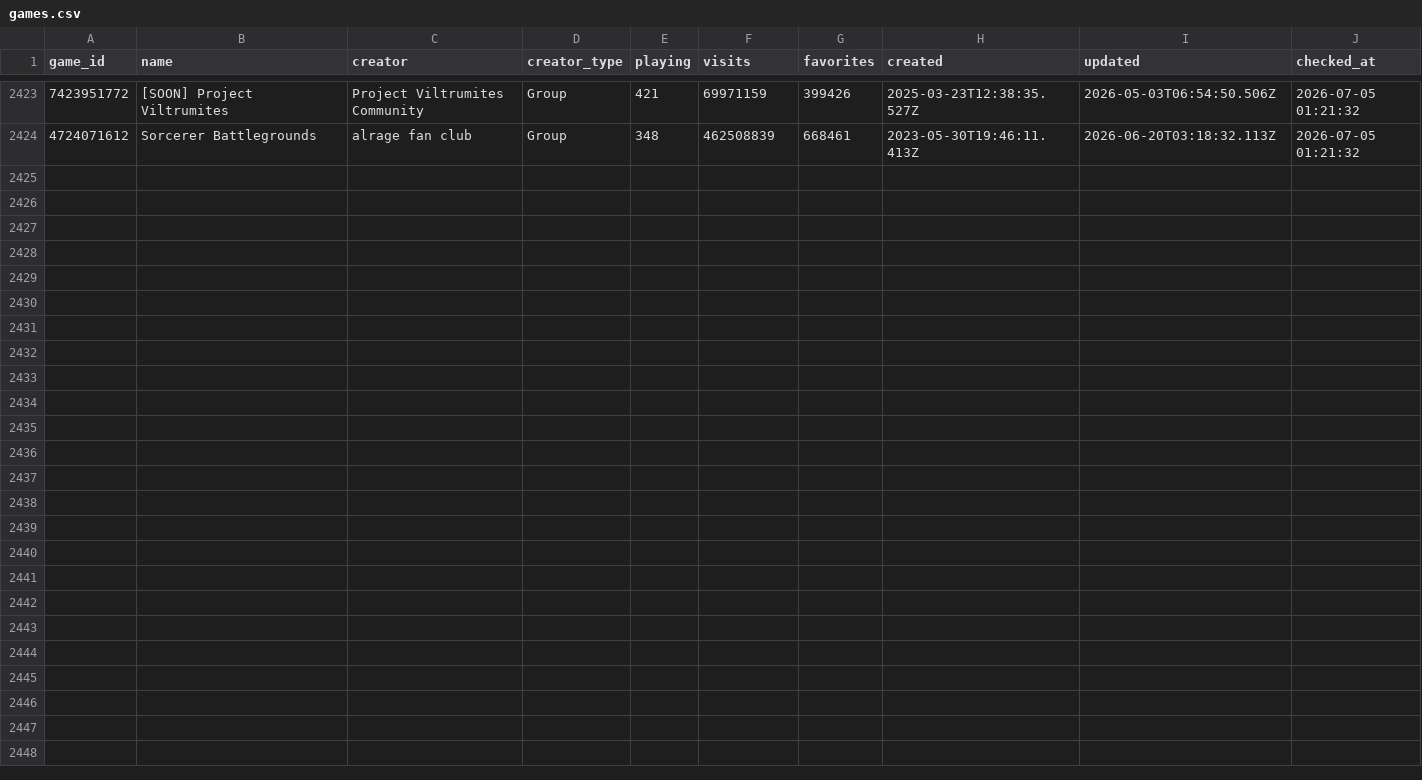
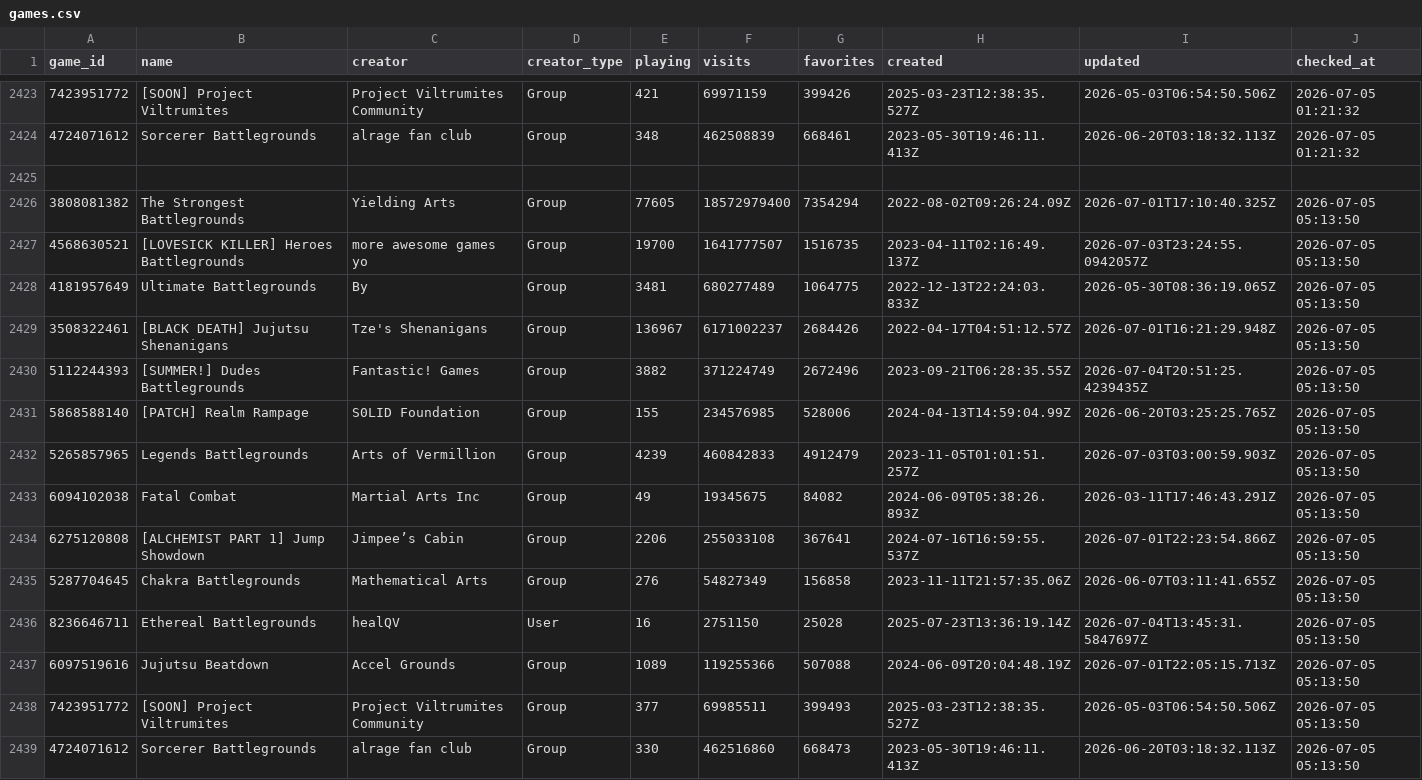
Before and after one commit to vexuwe/rblxanalyzer, a CSV file: games.csv, drawn as a sheet; only a part is shown, gaps mark what is left out.

```diff
--- a/games.csv
+++ b/games.csv
@@ -2424 +2424,16 @@ game_id,name,creator,creator_type,playing,visits,favorites,created,updated,check
 4724071612,Sorcerer Battlegrounds,alrage fan club,Group,348,462508839,668461,2023-05-30T19:46:11.413Z,2026-06-20T03:18:32.113Z,2026-07-05 01:21:32
+
+3808081382,The Strongest Battlegrounds,Yielding Arts,Group,77605,18572979400,7354294,2022-08-02T09:26:24.09Z,2026-07-01T17:10:40.325Z,2026-07-05 05:13:50
+4568630521,[LOVESICK KILLER] Heroes Battlegrounds,more awesome games yo,Group,19700,1641777507,1516735,2023-04-11T02:16:49.137Z,2026-07-03T23:24:55.0942057Z,2026-07-05 05:13:50
+4181957649,Ultimate Battlegrounds,By,Group,3481,680277489,1064775,2022-12-13T22:24:03.833Z,2026-05-30T08:36:19.065Z,2026-07-05 05:13:50
+3508322461,[BLACK DEATH] Jujutsu Shenanigans,Tze's Shenanigans,Group,136967,6171002237,2684426,2022-04-17T04:51:12.57Z,2026-07-01T16:21:29.948Z,2026-07-05 05:13:50
+5112244393,[SUMMER!] Dudes Battlegrounds,Fantastic! Games,Group,3882,371224749,2672496,2023-09-21T06:28:35.55Z,2026-07-04T20:51:25.4239435Z,2026-07-05 05:13:50
+5868588140,[PATCH] Realm Rampage,S0LID Foundation,Group,155,234576985,528006,2024-04-13T14:59:04.99Z,2026-06-20T03:25:25.765Z,2026-07-05 05:13:50
+5265857965,Legends Battlegrounds,Arts of Vermillion,Group,4239,460842833,4912479,2023-11-05T01:01:51.257Z,2026-07-03T03:00:59.903Z,2026-07-05 05:13:50
+6094102038,Fatal Combat,Martial Arts Inc,Group,49,19345675,84082,2024-06-09T05:38:26.893Z,2026-03-11T17:46:43.291Z,2026-07-05 05:13:50
+6275120808,[ALCHEMIST PART 1] Jump Showdown,Jimpee’s Cabin,Group,2206,255033108,367641,2024-07-16T16:59:55.537Z,2026-07-01T22:23:54.866Z,2026-07-05 05:13:50
+5287704645,Chakra Battlegrounds,Mathematical Arts,Group,276,54827349,156858,2023-11-11T21:57:35.06Z,2026-06-07T03:11:41.655Z,2026-07-05 05:13:50
+8236646711,Ethereal Battlegrounds,healQV,User,16,2751150,25028,2025-07-23T13:36:19.14Z,2026-07-04T13:45:31.5847697Z,2026-07-05 05:13:50
+6097519616,Jujutsu Beatdown,Accel Grounds,Group,1089,119255366,507088,2024-06-09T20:04:48.19Z,2026-07-01T22:05:15.713Z,2026-07-05 05:13:50
+7423951772,[SOON] Project Viltrumites,Project Viltrumites Community,Group,377,69985511,399493,2025-03-23T12:38:35.527Z,2026-05-03T06:54:50.506Z,2026-07-05 05:13:50
+4724071612,Sorcerer Battlegrounds,alrage fan club,Group,330,462516860,668473,2023-05-30T19:46:11.413Z,2026-06-20T03:18:32.113Z,2026-07-05 05:13:50
```
